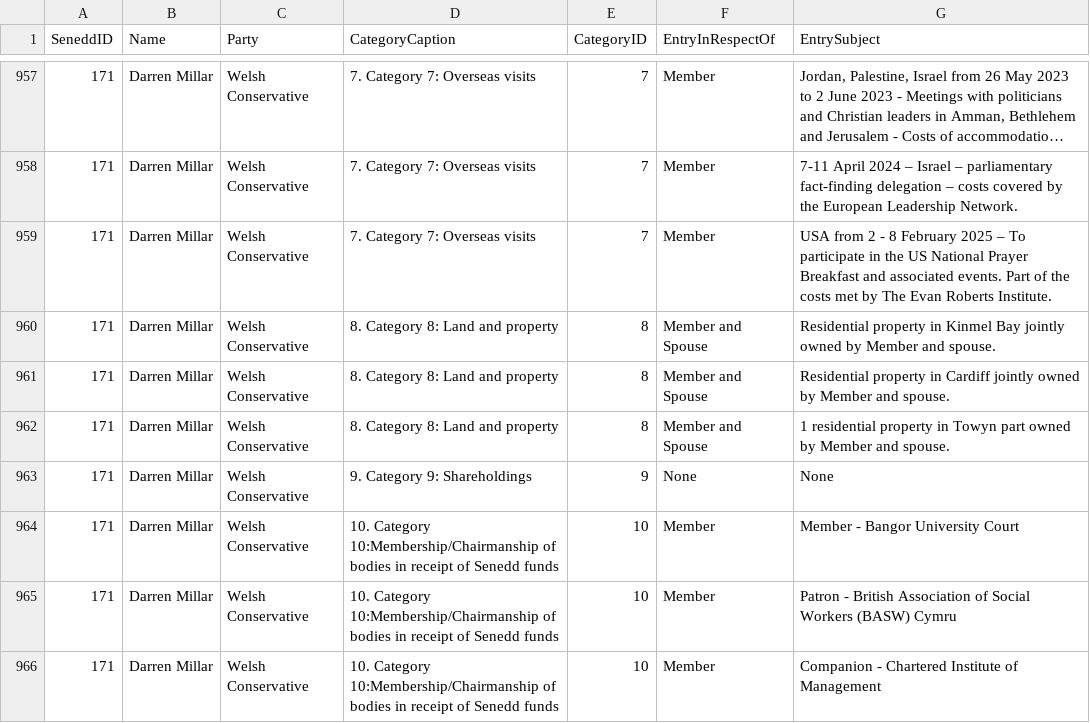
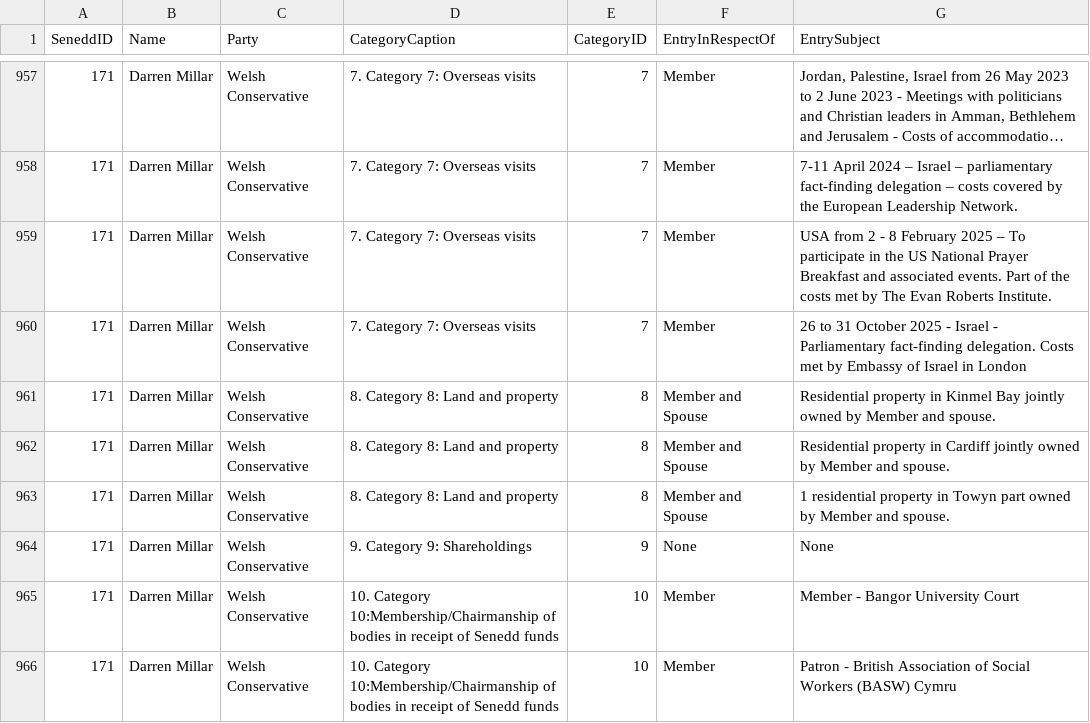
Before and after one commit to stupidpupil/senedd_scraper, a CSV file: interests.csv, drawn as a sheet; only a part is shown, gaps mark what is left out; the shorter side is filled out with more unchanged rows; long unchanged cells end in …; the diff names each change by its address in the sheet, - before the commit and + after, or states it on an @@ line.

```diff
--- a/interests.csv
+++ b/interests.csv
+row 960: 171 | Darren Millar | Welsh Conservative | 7. Category 7: Overseas visits | 7 | Member | 26 to 31 October 2025 - Israel - Parliamentary fact-finding delegation. Costs met by Embassy of Israel in London
```
Also changed, not shown: registers_by_senedd_id/171.csv, 1 other file.
